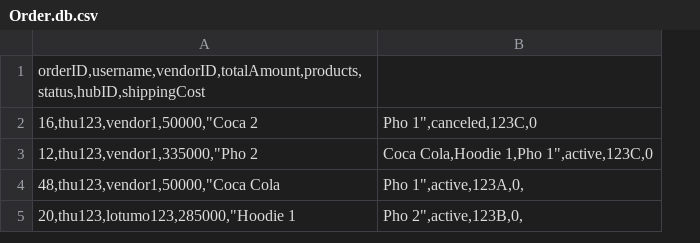
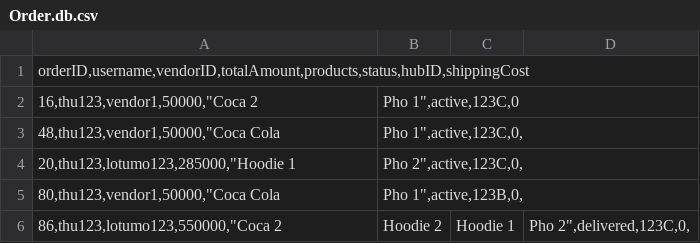
Before and after one commit to nnhoang215/web-app-e-commerce, a CSV file: dbFiles/Order.db.csv, drawn as a sheet; removed rows and columns are numbered as before the commit, all else as after; the diff names each change by its address in the sheet, - before the commit and + after, or states it on an @@ line.

```diff
--- a/dbFiles/Order.db.csv
+++ b/dbFiles/Order.db.csv
-column B, row 2: Pho 1",canceled,123C,0; rows 4-5: Pho 1",active,123A,0, | Pho 2",active,123B,0,
+column B, rows 2-4: Pho 1",active,123C,0 | Pho 1",active,123C,0, | Pho 2",active,123C,0,
+column C, empty
+column D, empty
-row 3: 12,thu123,vendor1,335000,"Pho 2 | Coca Cola,Hoodie 1,Pho 1",active,123C,0
+row 5: 80,thu123,vendor1,50000,"Coca Cola | Pho 1",active,123B,0,
+row 6: 86,thu123,lotumo123,550000,"Coca 2 | Hoodie 2 | Hoodie 1 | Pho 2",delivered,123C,0,
```
Also changed, not shown: 1 other file.
